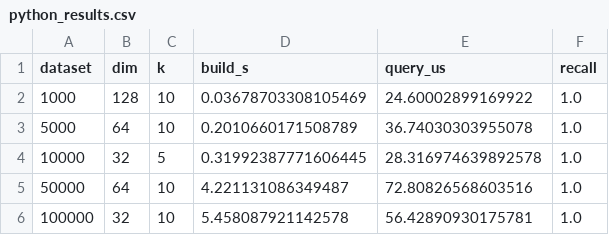
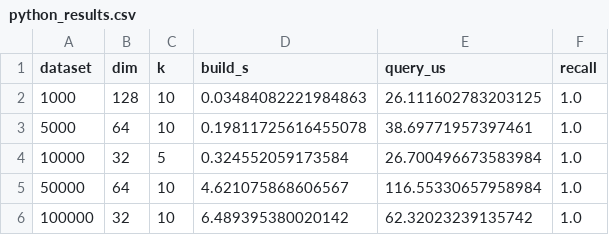
Before and after one commit to Vishvam10/proxima, a CSV file: benchmarks/python_results.csv, drawn as a sheet.

```diff
--- a/benchmarks/python_results.csv
+++ b/benchmarks/python_results.csv
@@ -1,6 +1,6 @@
 dataset,dim,k,build_s,query_us,recall
-1000,128,10,0.03678703308105469,24.60002899169922,1.0
-5000,64,10,0.2010660171508789,36.74030303955078,1.0
-10000,32,5,0.31992387771606445,28.316974639892578,1.0
-50000,64,10,4.221131086349487,72.80826568603516,1.0
-100000,32,10,5.458087921142578,56.42890930175781,1.0
+1000,128,10,0.03484082221984863,26.111602783203125,1.0
+5000,64,10,0.19811725616455078,38.69771957397461,1.0
+10000,32,5,0.324552059173584,26.700496673583984,1.0
+50000,64,10,4.621075868606567,116.55330657958984,1.0
+100000,32,10,6.489395380020142,62.32023239135742,1.0
```
Also changed, not shown: 5 other files.
